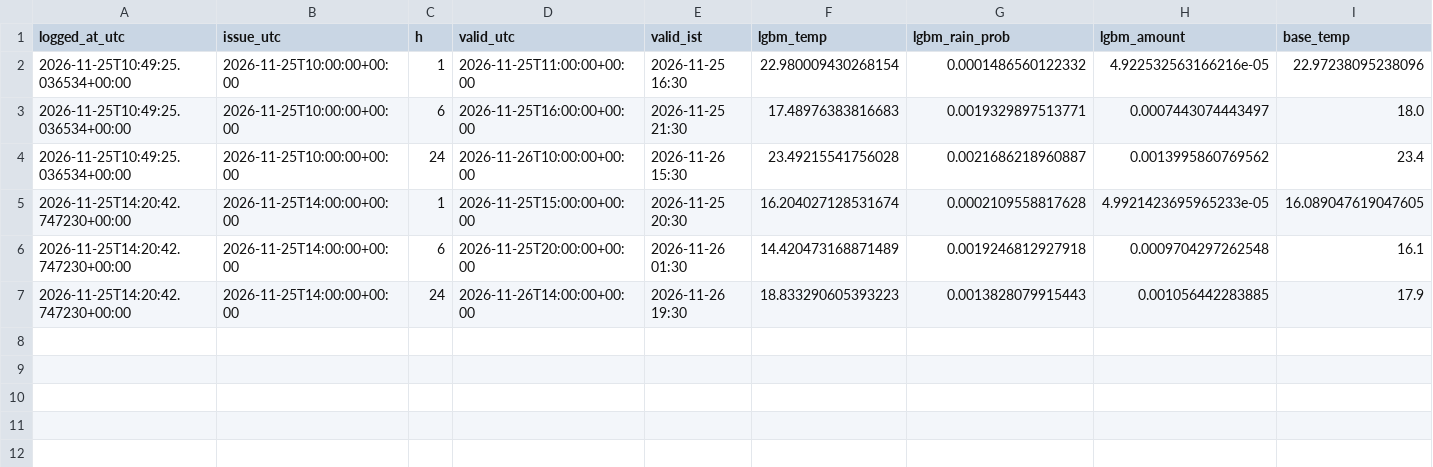
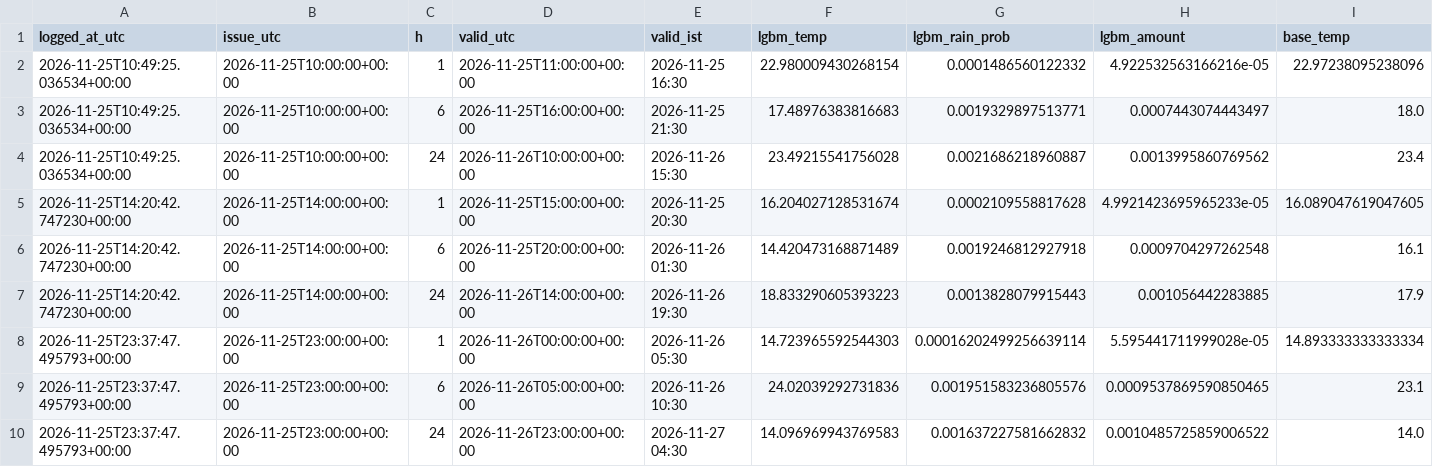
Before and after one commit to shashwatsrv/weather-patna-live-log, a CSV file: data/live/forecast_log.csv, drawn as a sheet; only a part is shown; rows hold the shown columns only; the diff names each change by its address in the sheet, - before the commit and + after, or states it on an @@ line.

```diff
--- a/data/live/forecast_log.csv
+++ b/data/live/forecast_log.csv
+row 8: 2026-11-25T23:37:47.495793+00:00 | 2026-11-25T23:00:00+00:00 | 1 | 2026-11-26T00:00:00+00:00 | 2026-11-26 05:30 | 14.723965592544303 | 0.00016202499256639114 | 5.595441711999028e-05 | 14.893333333333334
+row 9: 2026-11-25T23:37:47.495793+00:00 | 2026-11-25T23:00:00+00:00 | 6 | 2026-11-26T05:00:00+00:00 | 2026-11-26 10:30 | 24.02039292731836 | 0.001951583236805576 | 0.0009537869590850465 | 23.1
+row 10: 2026-11-25T23:37:47.495793+00:00 | 2026-11-25T23:00:00+00:00 | 24 | 2026-11-26T23:00:00+00:00 | 2026-11-27 04:30 | 14.096969943769583 | 0.001637227581662832 | 0.0010485725859006522 | 14.0
```
Also changed, not shown: 1 other file.
